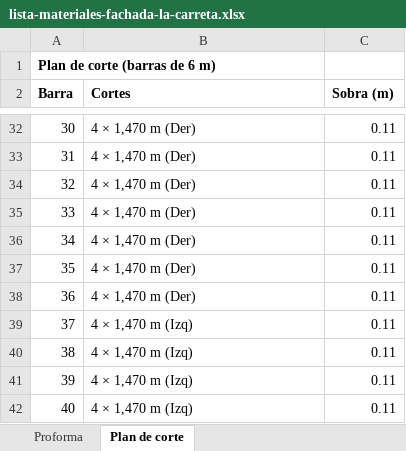
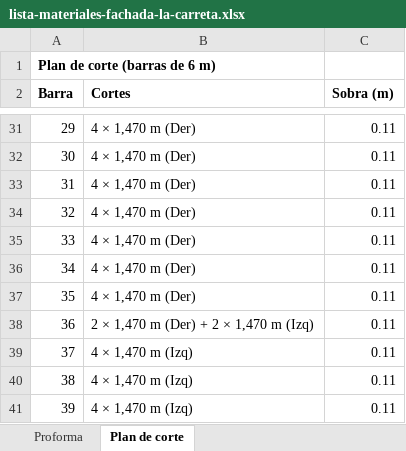
Before and after one commit to enriquejehfilenia-bot/paradais-dashboard-web, an Excel workbook: fachada-la-carreta/lista-materiales-fachada-la-carreta.xlsx, sheet Plan de corte, drawn as a sheet; only a part is shown, gaps mark what is left out; the shorter side is filled out with more unchanged rows; values as stored, in another font and other column widths than the file's, no borders; the diff covers the shown part only; the diff names each change by its address in the sheet, - before the commit and + after, or states it on an @@ line.

```diff
--- a/fachada-la-carreta/lista-materiales-fachada-la-carreta.xlsx (sheet Plan de corte)
+++ b/fachada-la-carreta/lista-materiales-fachada-la-carreta.xlsx (sheet Plan de corte)
@@ column A (Barra) renumbered from row 14 down @@
+row 38: 36 | 2 × 1,470 m (Der) + 2 × 1,470 m (Izq) | 0.11
```
Also changed, not shown: 15 added rows and 12 removed rows elsewhere in this sheet, sheet Proforma, 3 other files.
